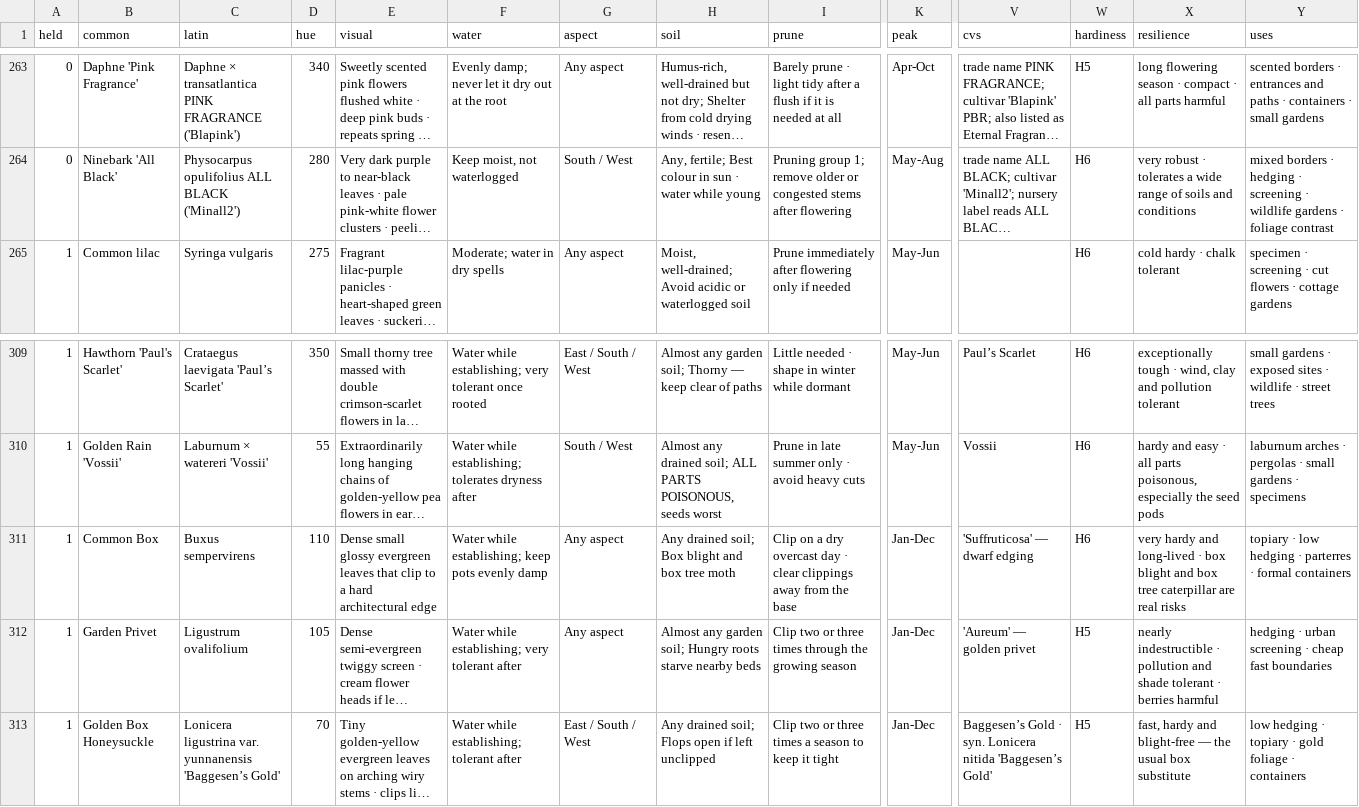
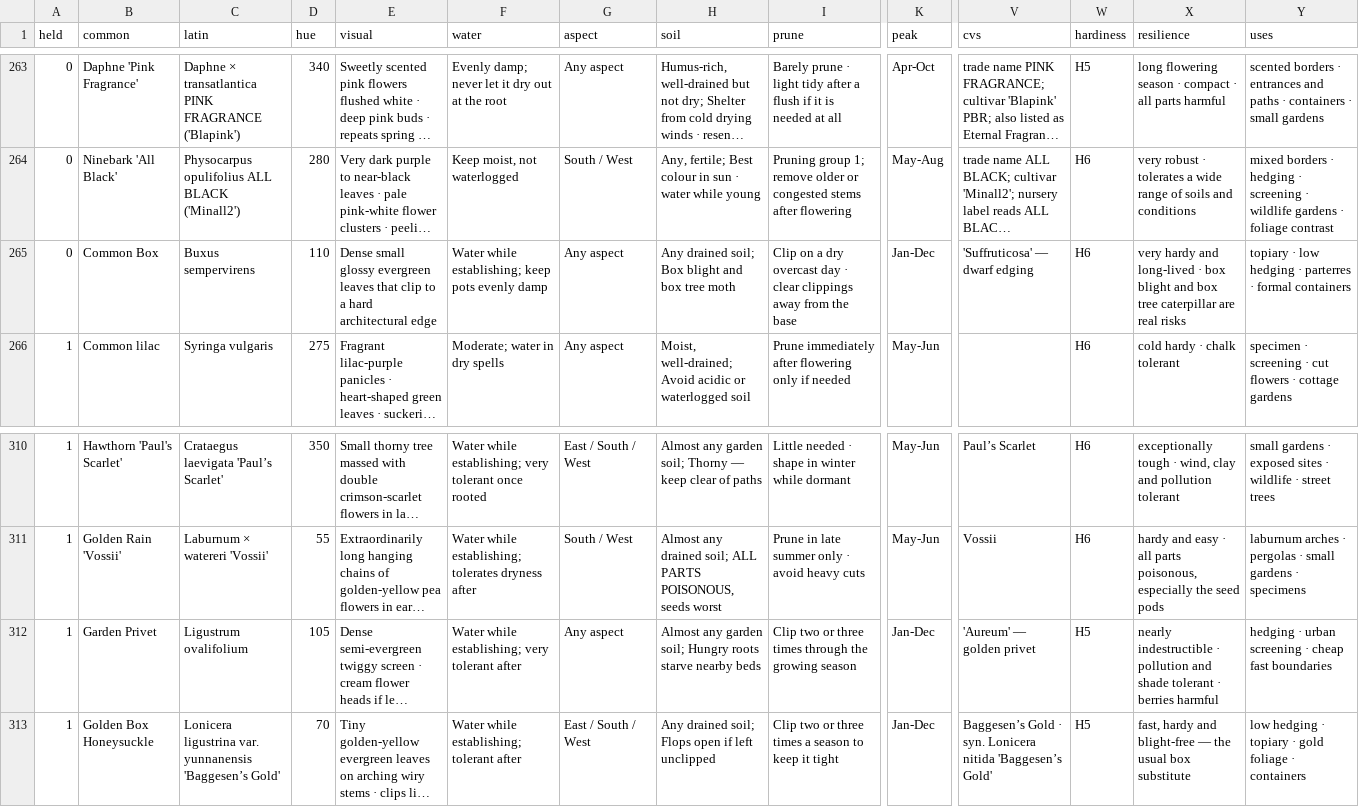
Before and after one commit to oscarhurman39-sys/Timber, a CSV file: plants.csv, drawn as a sheet; only a part is shown, gaps mark what is left out; long unchanged cells end in …; removed rows and columns are numbered as before the commit, all else as after; rows hold the shown columns only; the diff names each change by its address in the sheet, - before the commit and + after, or states it on an @@ line.

```diff
--- a/plants.csv
+++ b/plants.csv
+row 265: 0 | Common Box | Buxus sempervirens | 110 | Dense small glossy evergreen leaves that clip to a hard architectural edge | Water while establishing; keep pots evenly damp | Any aspect | Any drained soil; Box blight and box tree moth | Clip on a dry overcast day · clear clippings away from the base | Jan-Dec | 'Suffruticosa' — dwarf edging | H6 | very hardy and long-lived · box blight and box tree caterpillar are real risks | topiary · low hedging · parterres · formal containers
-row 311: 1 | Common Box | Buxus sempervirens | 110 | Dense small glossy evergreen leaves that clip to a hard architectural edge | Water while establishing; keep pots evenly damp | Any aspect | Any drained soil; Box blight and box tree moth | Clip on a dry overcast day · clear clippings away from the base | Jan-Dec | 'Suffruticosa' — dwarf edging | H6 | very hardy and long-lived · box blight and box tree caterpillar are real risks | topiary · low hedging · parterres · formal containers
```
Also changed, not shown: 7 other files.
